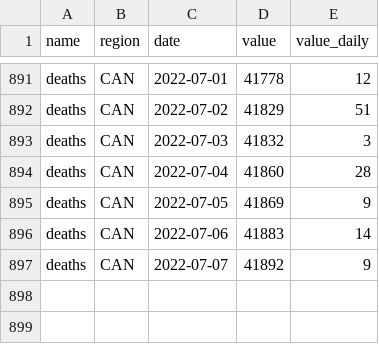
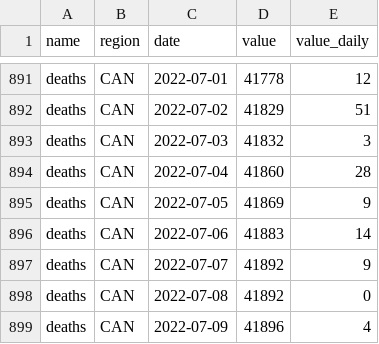
Before and after one commit to ccodwg/CovidTimelineCanada, a CSV file: data/can/deaths_can.csv, drawn as a sheet; only a part is shown, gaps mark what is left out; the diff names each change by its address in the sheet, - before the commit and + after, or states it on an @@ line.

```diff
--- a/data/can/deaths_can.csv
+++ b/data/can/deaths_can.csv
+row 898: deaths | CAN | 2022-07-08 | 41892 | 0
+row 899: deaths | CAN | 2022-07-09 | 41896 | 4
```
Also changed, not shown: data/pt/cases_pt.csv, data/pt/deaths_pt.csv, 11 other files.
